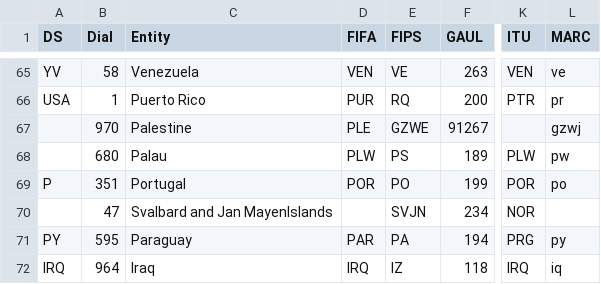
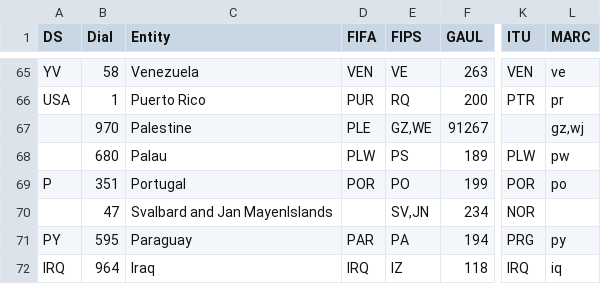
Before and after one commit to datasets/country-codes, a CSV file: data/country-codes-comprehensive.csv, drawn as a sheet; only a part is shown, gaps mark what is left out; the diff covers the shown part only; the diff names each change by its address in the sheet, - before the commit and + after, or states it on an @@ line.

Commit message:
correct several issues in dataset
add types to schema per issue #3

```diff
--- a/data/country-codes-comprehensive.csv
+++ b/data/country-codes-comprehensive.csv
-E67 (FIPS): GZWE
+E67 (FIPS): GZ,WE
-L67 (MARC): gzwj
+L67 (MARC): gz,wj
-E70 (FIPS): SVJN
+E70 (FIPS): SV,JN
```
Also changed, not shown: 12 edited cells elsewhere in this file, 1 other file.
